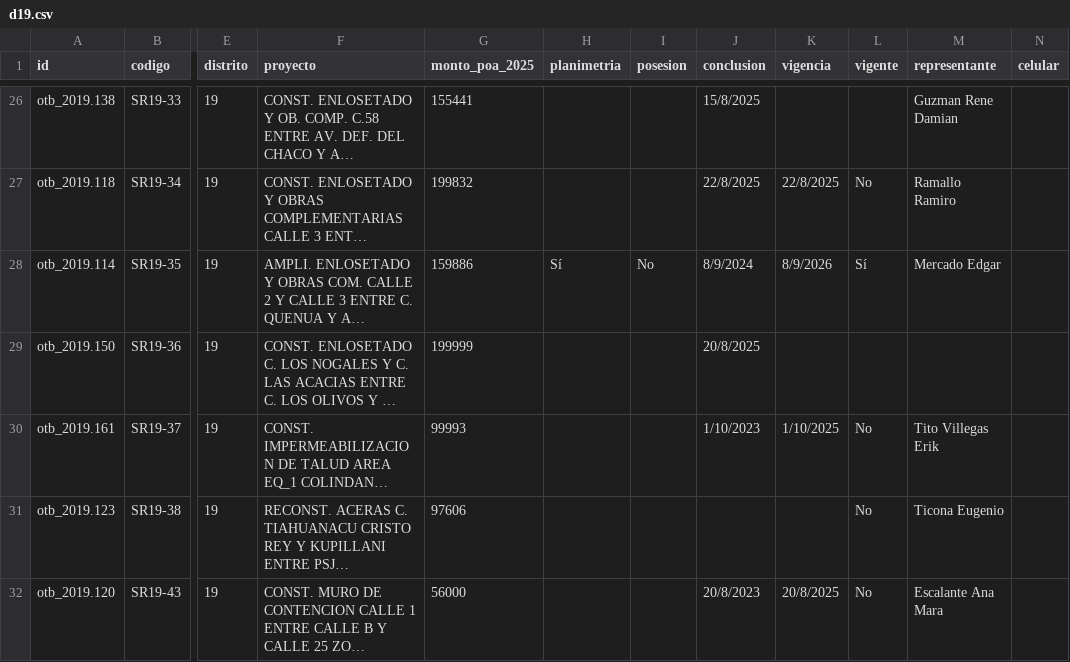
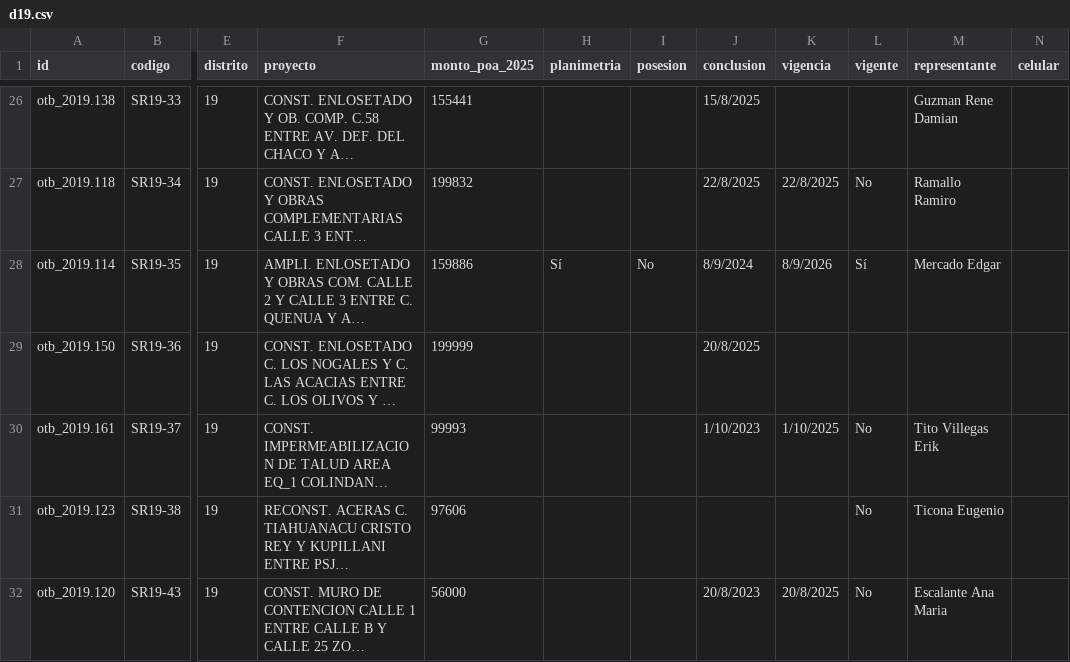
Before and after one commit to sergioromecin/distrito19.github.io, a CSV file: data/d19.csv, drawn as a sheet; only a part is shown, gaps mark what is left out; long unchanged cells end in …; the diff names each change by its address in the sheet, - before the commit and + after, or states it on an @@ line.

Commit message:
aa

```diff
--- a/data/d19.csv
+++ b/data/d19.csv
-M32 (representante): Escalante Ana Mara
+M32 (representante): Escalante Ana Maria
```
